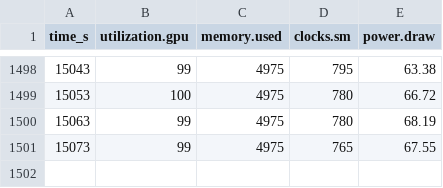
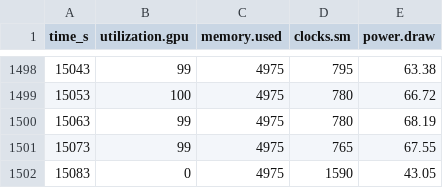
Before and after one commit to Yasir-Zafar/chexpert-uncertainty-policies, a CSV file: runs/u_zeros_mc_s43/gpu_trace.csv, drawn as a sheet; only a part is shown, gaps mark what is left out; the diff names each change by its address in the sheet, - before the commit and + after, or states it on an @@ line.

Commit message:
u_zeros_mc_s43: trained

```diff
--- a/runs/u_zeros_mc_s43/gpu_trace.csv
+++ b/runs/u_zeros_mc_s43/gpu_trace.csv
+row 1502: 15083 | 0 | 4975 | 1590 | 43.05
```
Also changed, not shown: 2 other files.
